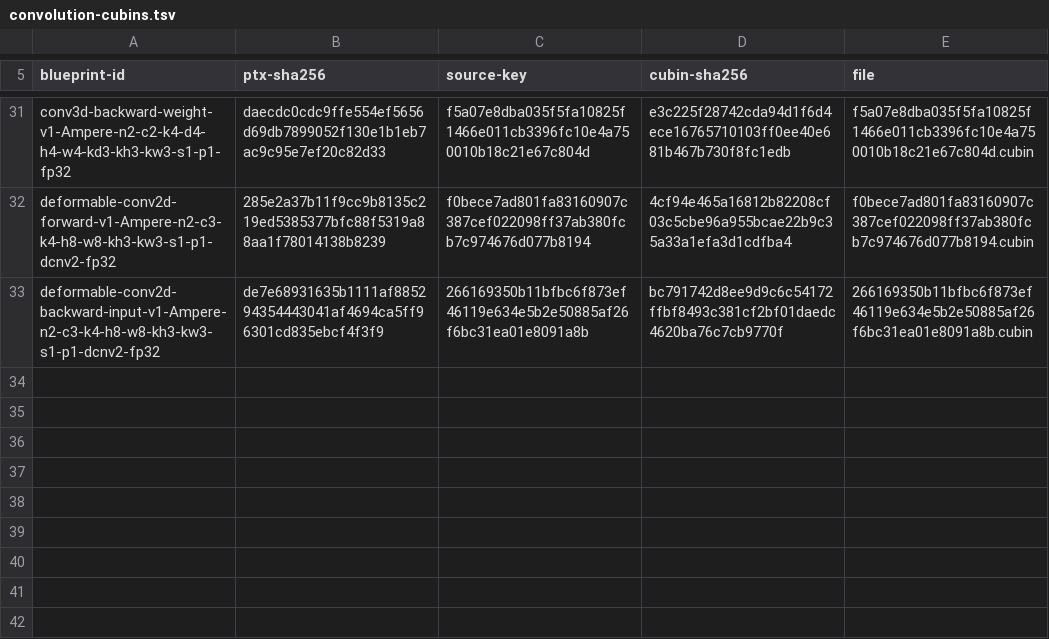
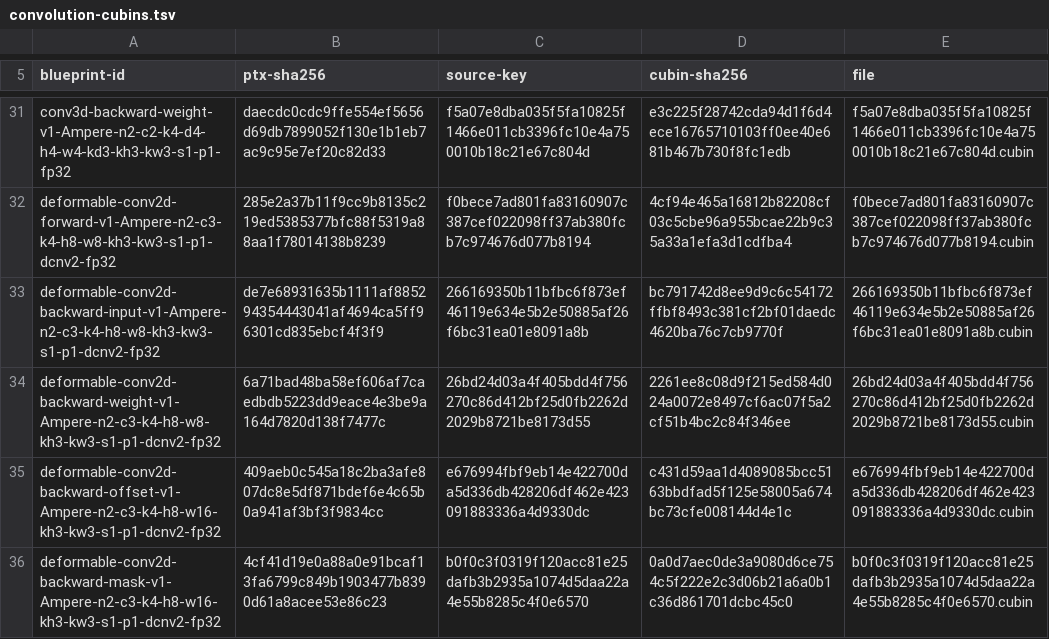
Before and after one commit to ooples/AiDotNet.Tensors, a TSV file: src/AiDotNet.Tensors/Engines/DirectGpu/CUDA/Ptx/Artifacts/sm86/convolution/convolution-cubins.tsv, drawn as a sheet; only a part is shown, gaps mark what is left out.

```diff
--- a/src/AiDotNet.Tensors/Engines/DirectGpu/CUDA/Ptx/Artifacts/sm86/convolution/convolution-cubins.tsv
+++ b/src/AiDotNet.Tensors/Engines/DirectGpu/CUDA/Ptx/Artifacts/sm86/convolution/convolution-cubins.tsv
@@ -33 +33,4 @@ deformable-conv2d-forward-v1-Ampere-n2-c3-k4-h8-w8-kh3-kw3-s1-p1-dcnv2-fp32	285e
 deformable-conv2d-backward-input-v1-Ampere-n2-c3-k4-h8-w8-kh3-kw3-s1-p1-dcnv2-fp32	de7e68931635b1111af885294354443041af4694ca5ff96301cd835ebcf4f3f9	266169350b11bfbc6f873ef46119e634e5b2e50885af26f6bc31ea01e8091a8b	bc791742d8ee9d9c6c54172ffbf8493c381cf2bf01daedc4620ba76c7cb9770f	266169350b11bfbc6f873ef46119e634e5b2e50885af26f6bc31ea01e8091a8b.cubin
+deformable-conv2d-backward-weight-v1-Ampere-n2-c3-k4-h8-w8-kh3-kw3-s1-p1-dcnv2-fp32	6a71bad48ba58ef606af7caedbdb5223dd9eace4e3be9a164d7820d138f7477c	26bd24d03a4f405bdd4f756270c86d412bf25d0fb2262d2029b8721be8173d55	2261ee8c08d9f215ed584d024a0072e8497cf6ac07f5a2cf51b4bc2c84f346ee	26bd24d03a4f405bdd4f756270c86d412bf25d0fb2262d2029b8721be8173d55.cubin
+deformable-conv2d-backward-offset-v1-Ampere-n2-c3-k4-h8-w16-kh3-kw3-s1-p1-dcnv2-fp32	409aeb0c545a18c2ba3afe807dc8e5df871bdef6e4c65b0a941af3bf3f9834cc	e676994fbf9eb14e422700da5d336db428206df462e423091883336a4d9330dc	c431d59aa1d4089085bcc5163bbdfad5f125e58005a674bc73cfe008144d4e1c	e676994fbf9eb14e422700da5d336db428206df462e423091883336a4d9330dc.cubin
+deformable-conv2d-backward-mask-v1-Ampere-n2-c3-k4-h8-w16-kh3-kw3-s1-p1-dcnv2-fp32	4cf41d19e0a88a0e91bcaf13fa6799c849b1903477b8390d61a8acee53e86c23	b0f0c3f0319f120acc81e25dafb3b2935a1074d5daa22a4e55b8285c4f0e6570	0a0d7aec0de3a9080d6ce754c5f222e2c3d06b21a6a0b1c36d861701dcbc45c0	b0f0c3f0319f120acc81e25dafb3b2935a1074d5daa22a4e55b8285c4f0e6570.cubin
```
Also changed, not shown: 7 other files.
